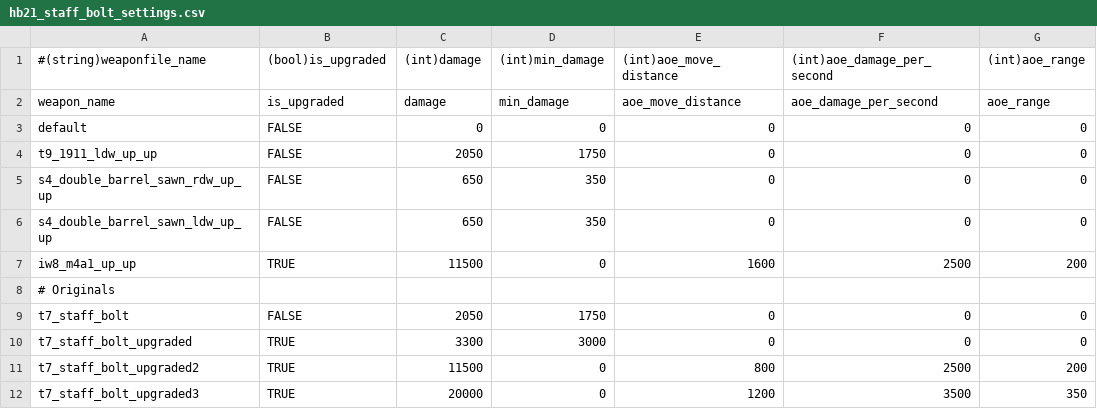
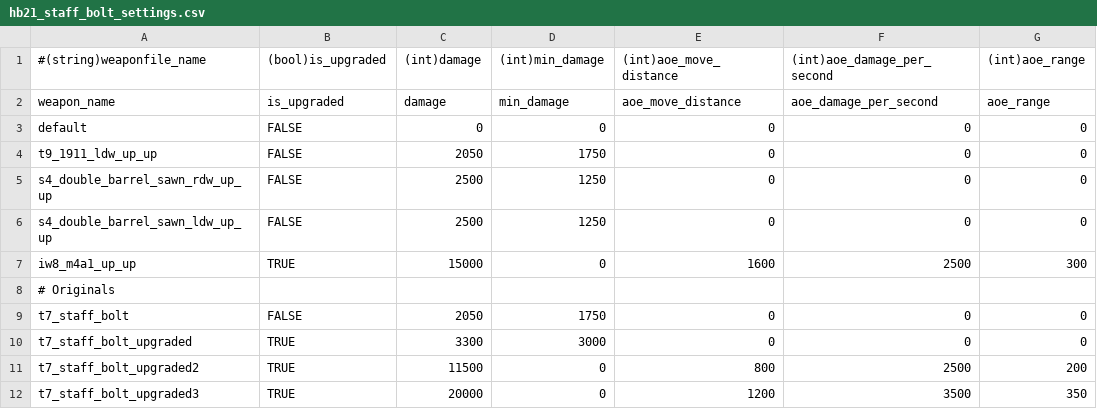
Before and after one commit to t7-reapy/t7_workspace, a CSV file: usermaps/zm_test/gamedata/weapons/zm/hb21_staff_bolt_settings.csv, drawn as a sheet.

Commit message:
feat: first pass of balancing weapons

```diff
--- a/usermaps/zm_test/gamedata/weapons/zm/hb21_staff_bolt_settings.csv
+++ b/usermaps/zm_test/gamedata/weapons/zm/hb21_staff_bolt_settings.csv
@@ -4,5 +4,5 @@ default,FALSE,0,0,0,0,0
 t9_1911_ldw_up_up,FALSE,2050,1750,0,0,0
-s4_double_barrel_sawn_rdw_up_up,FALSE,650,350,0,0,0
-s4_double_barrel_sawn_ldw_up_up,FALSE,650,350,0,0,0
-iw8_m4a1_up_up,TRUE,11500,0,1600,2500,200
+s4_double_barrel_sawn_rdw_up_up,FALSE,2500,1250,0,0,0
+s4_double_barrel_sawn_ldw_up_up,FALSE,2500,1250,0,0,0
+iw8_m4a1_up_up,TRUE,15000,0,1600,2500,300
 # Originals
```
Also changed, not shown: usermaps/zm_test/gamedata/weapons/zm/hb21_staff_fire_settings.csv, 24 other files.
